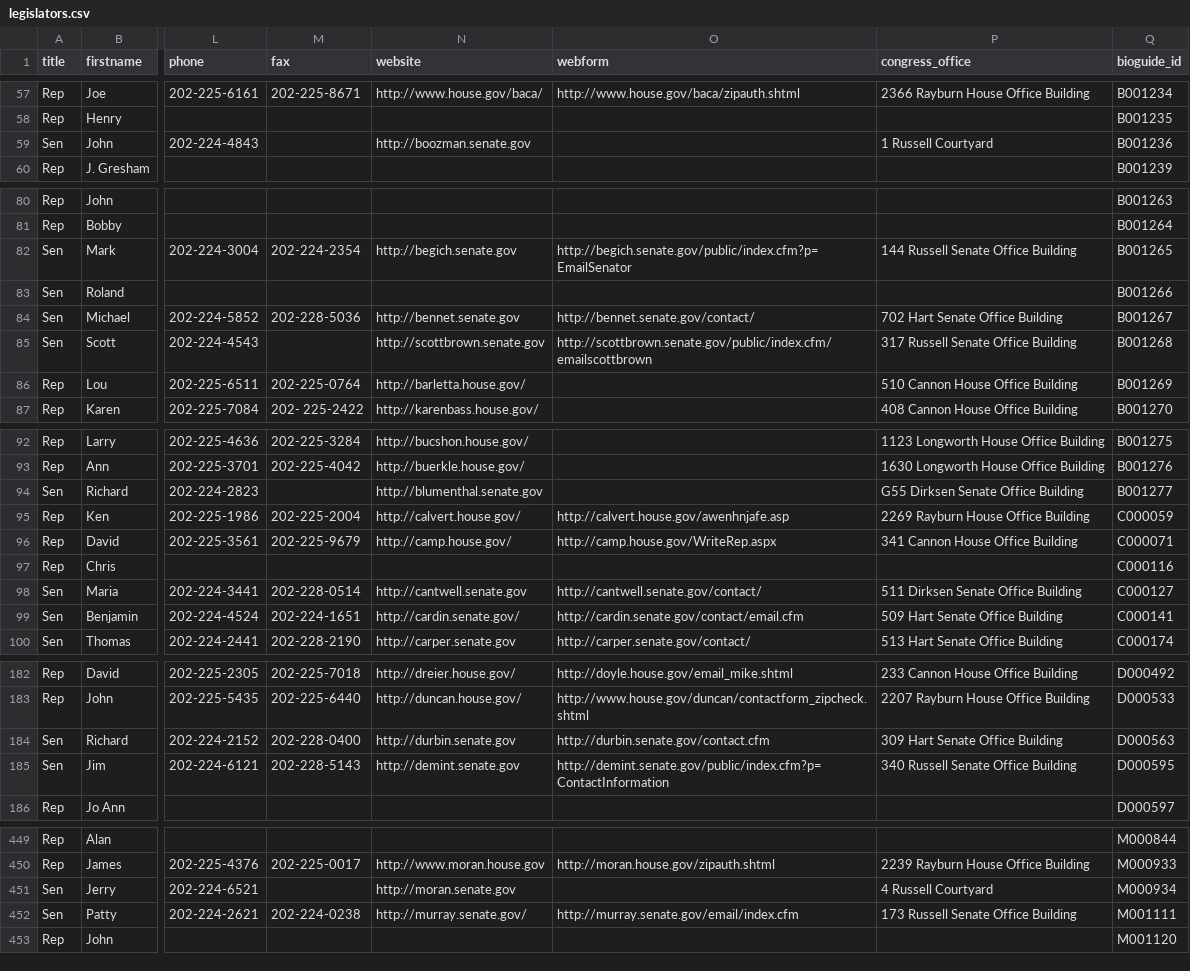
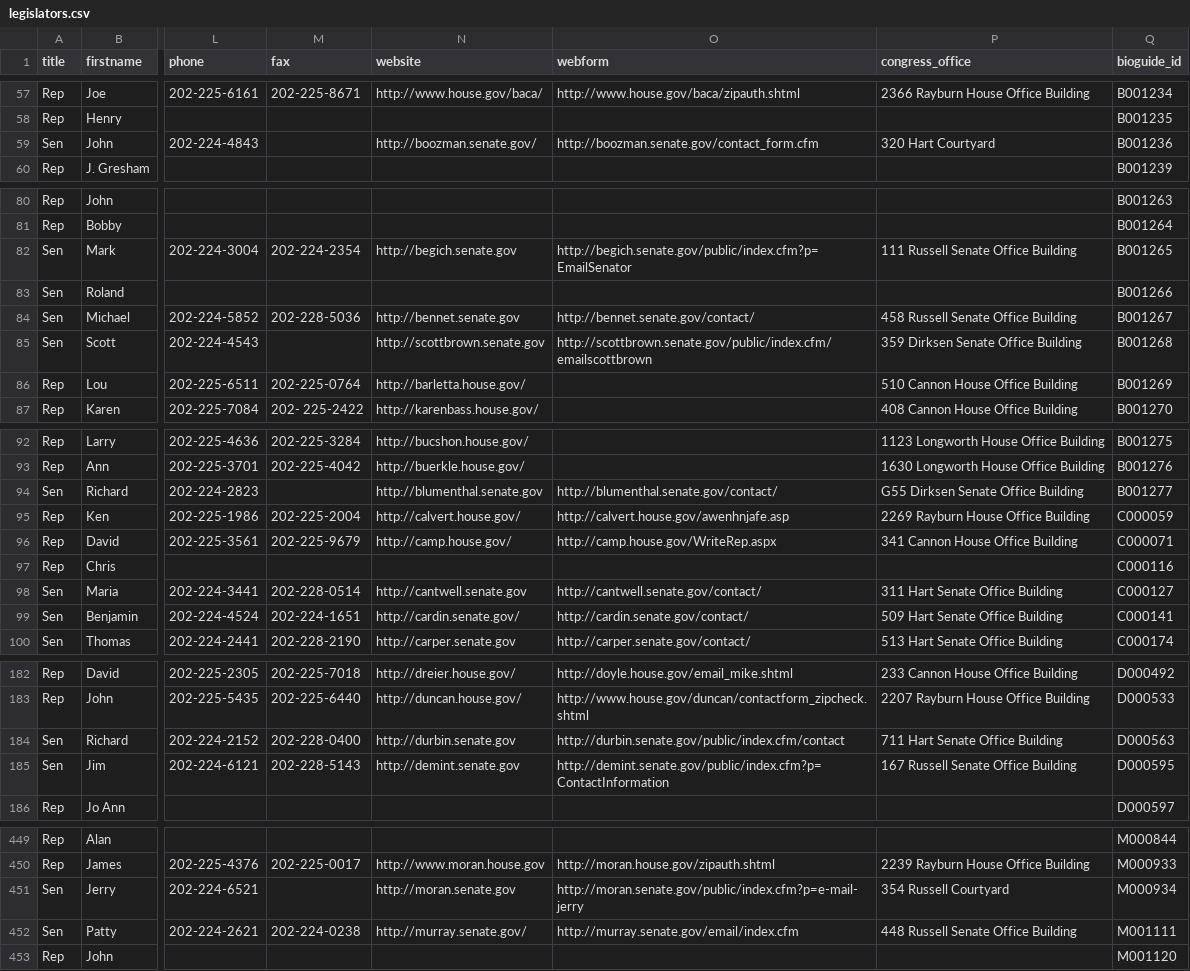
Before and after one commit to maco/apidata, a CSV file: legislators/legislators.csv, drawn as a sheet; only a part is shown, gaps mark what is left out; the diff covers the shown part only; the diff names each change by its address in the sheet, - before the commit and + after, or states it on an @@ line.

Commit message:
updated senate XML

```diff
--- a/legislators/legislators.csv
+++ b/legislators/legislators.csv
-N59 (website): http://boozman.senate.gov
+N59 (website): http://boozman.senate.gov/
-O59 (webform): (empty)
+O59 (webform): http://boozman.senate.gov/contact_form.cfm
-P59 (congress_office): 1 Russell Courtyard
+P59 (congress_office): 320 Hart Courtyard
-P82 (congress_office): 144 Russell Senate Office Building
+P82 (congress_office): 111 Russell Senate Office Building
-P84 (congress_office): 702 Hart Senate Office Building
+P84 (congress_office): 458 Russell Senate Office Building
-P85 (congress_office): 317 Russell Senate Office Building
+P85 (congress_office): 359 Dirksen Senate Office Building
-O94 (webform): (empty)
+O94 (webform): http://blumenthal.senate.gov/contact/
-P98 (congress_office): 511 Dirksen Senate Office Building
+P98 (congress_office): 311 Hart Senate Office Building
-O99 (webform): http://cardin.senate.gov/contact/email.cfm
+O99 (webform): http://cardin.senate.gov/contact/
-O184 (webform): http://durbin.senate.gov/contact.cfm
+O184 (webform): http://durbin.senate.gov/public/index.cfm/contact
-P184 (congress_office): 309 Hart Senate Office Building
+P184 (congress_office): 711 Hart Senate Office Building
-P185 (congress_office): 340 Russell Senate Office Building
+P185 (congress_office): 167 Russell Senate Office Building
-O451 (webform): (empty)
+O451 (webform): http://moran.senate.gov/public/index.cfm?p=e-mail-jerry
-P451 (congress_office): 4 Russell Courtyard
+P451 (congress_office): 354 Russell Courtyard
-P452 (congress_office): 173 Russell Senate Office Building
+P452 (congress_office): 448 Russell Senate Office Building
```
Also changed, not shown: 39 edited cells elsewhere in this file, 1 other file.
